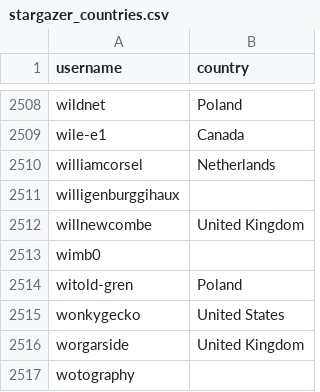
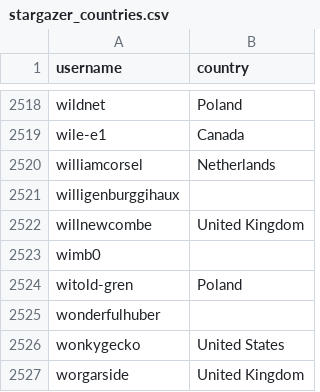
Before and after one commit to yannpub/hassio-addons, a CSV file: .github/stargazer_countries.csv, drawn as a sheet; only a part is shown, gaps mark what is left out; the shorter side is filled out with more unchanged rows; the diff covers the shown part only; the diff names each change by its address in the sheet, - before the commit and + after, or states it on an @@ line.

```diff
--- a/.github/stargazer_countries.csv
+++ b/.github/stargazer_countries.csv
+row 2525: wonderfulhuber
```
Also changed, not shown: 10 added rows and 1 edited cell elsewhere in this file, 1 other file.
